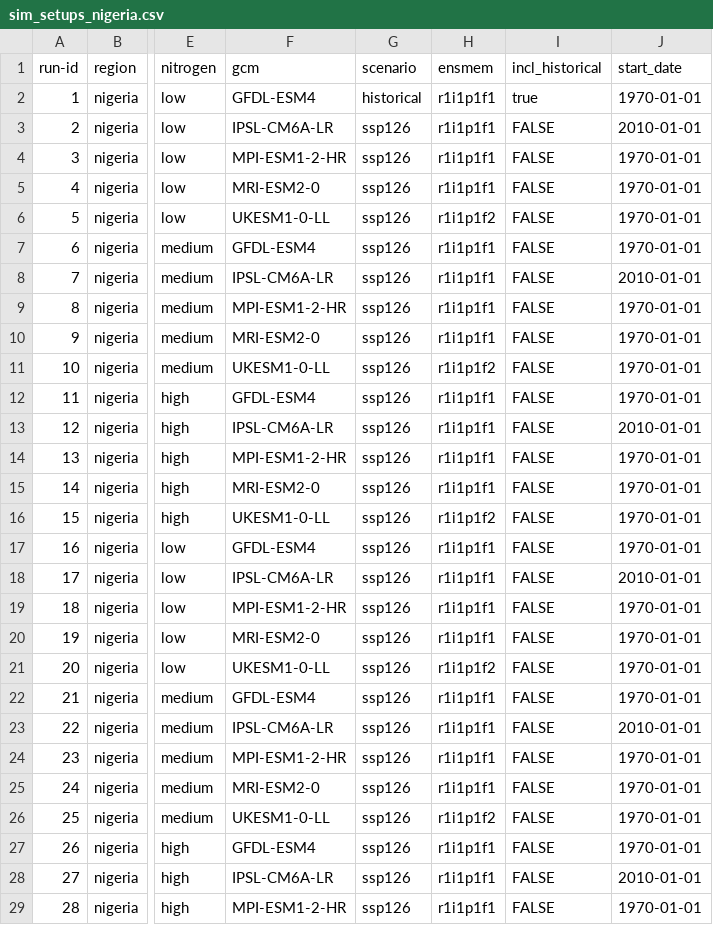
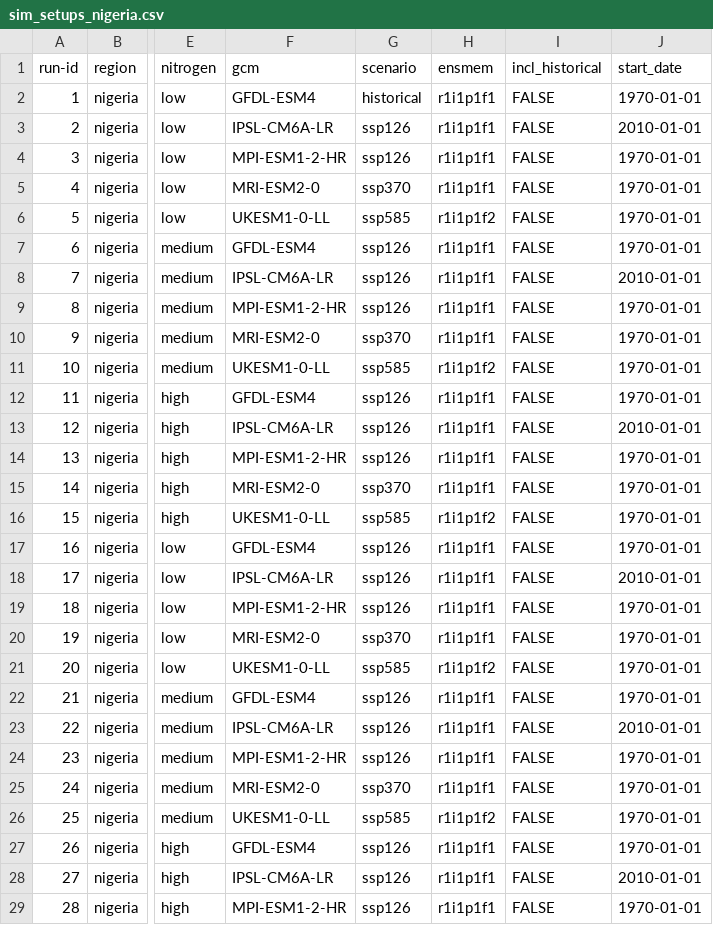
Before and after one commit to zalf-rpm/monica_africa, a CSV file: sim_setups_nigeria.csv, drawn as a sheet; only a part is shown, gaps mark what is left out; the diff covers the shown part only; the diff names each change by its address in the sheet, - before the commit and + after, or states it on an @@ line.

Commit message:
UPDATE HISTORIC

```diff
--- a/sim_setups_nigeria.csv
+++ b/sim_setups_nigeria.csv
-I2 (incl_historical): true
+I2 (incl_historical): FALSE
-G5 (scenario): ssp126
+G5 (scenario): ssp370
-G6 (scenario): ssp126
+G6 (scenario): ssp585
-G10 (scenario): ssp126
+G10 (scenario): ssp370
-G11 (scenario): ssp126
+G11 (scenario): ssp585
-G15 (scenario): ssp126
+G15 (scenario): ssp370
-G16 (scenario): ssp126
+G16 (scenario): ssp585
-G20 (scenario): ssp126
+G20 (scenario): ssp370
-G21 (scenario): ssp126
+G21 (scenario): ssp585
-G25 (scenario): ssp126
+G25 (scenario): ssp370
-G26 (scenario): ssp126
+G26 (scenario): ssp585
```
Also changed, not shown: 2 edited cells elsewhere in this file.
